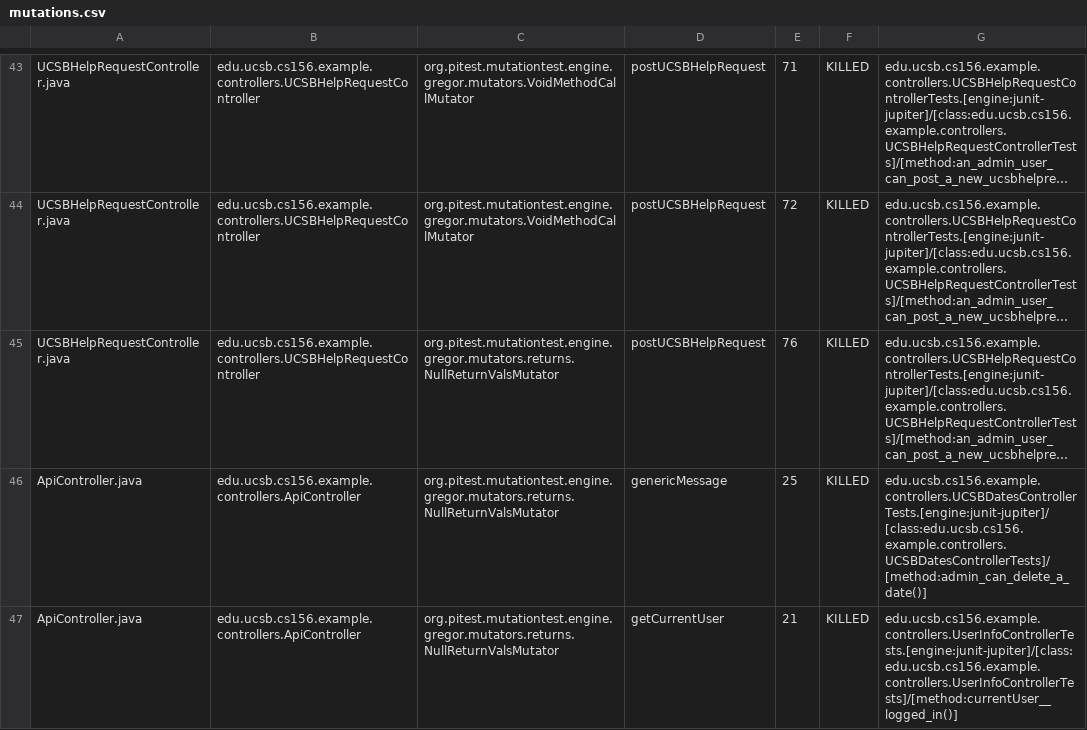
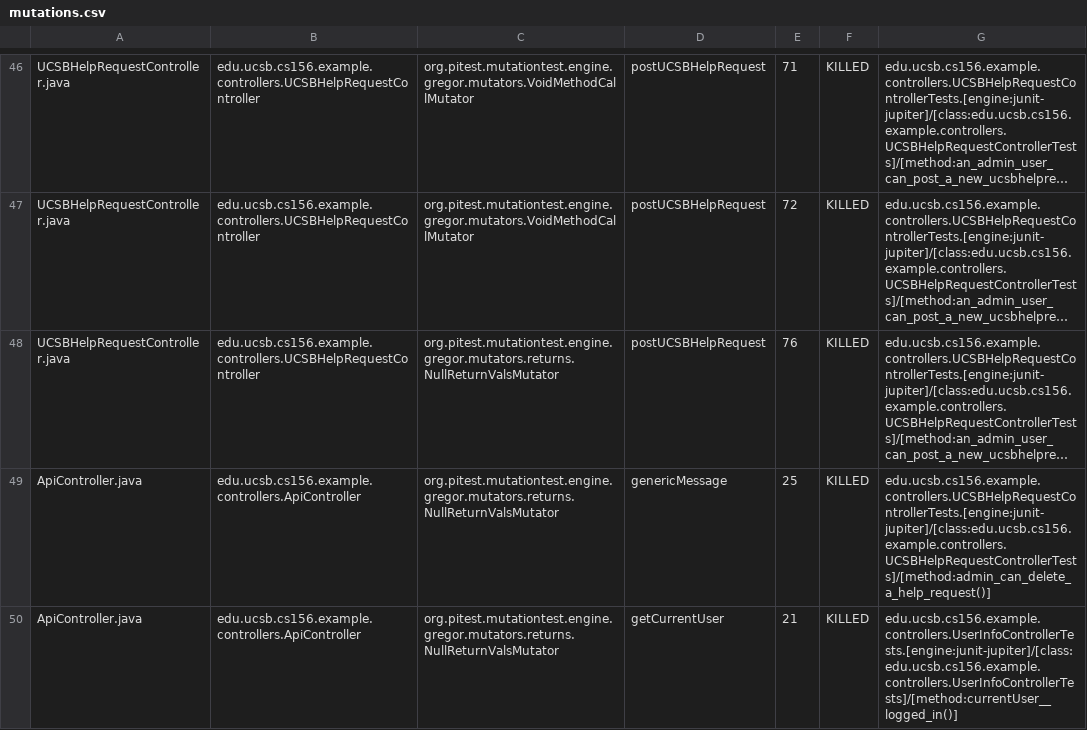
Before and after one commit to ucsb-cs156-s24/team02-s24-5pm-7, a CSV file: pitest/mutations.csv, drawn as a sheet; only a part is shown, gaps mark what is left out; long unchanged cells end in …; addresses are those after the commit; the diff covers the shown part only; the diff names each change by its address in the sheet, - before the commit and + after, or states it on an @@ line.

Commit message:
Deploying to gh-pages from @ ucsb-cs156-s24/team02-s24-5pm-7@df0ea4d1c7fe05c28dbae98ef54c45f10e62ff5a 🚀

```diff
--- a/pitest/mutations.csv
+++ b/pitest/mutations.csv
-G49: edu.ucsb.cs156.example.controllers.UCSBDatesControllerTests.[engine:junit-jupiter]/[class:edu.ucsb.cs156.example.controllers.UCSBDatesControllerTests]/[method:admin_can_delete_a_date()]
+G49: edu.ucsb.cs156.example.controllers.UCSBHelpRequestControllerTests.[engine:junit-jupiter]/[class:edu.ucsb.cs156.example.controllers.UCSBHelpRequestControllerTests]/[method:admin_can_delete_a_help_request()]
```
Also changed, not shown: 3 added rows and 2 edited cells elsewhere in this file, 14 other files.
